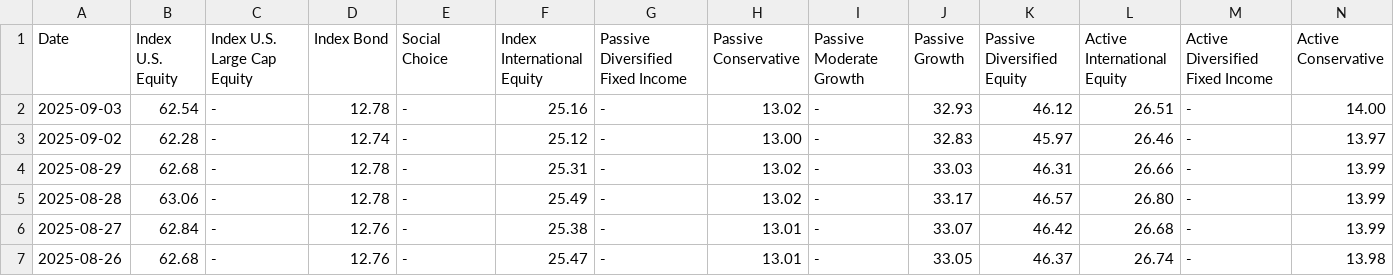
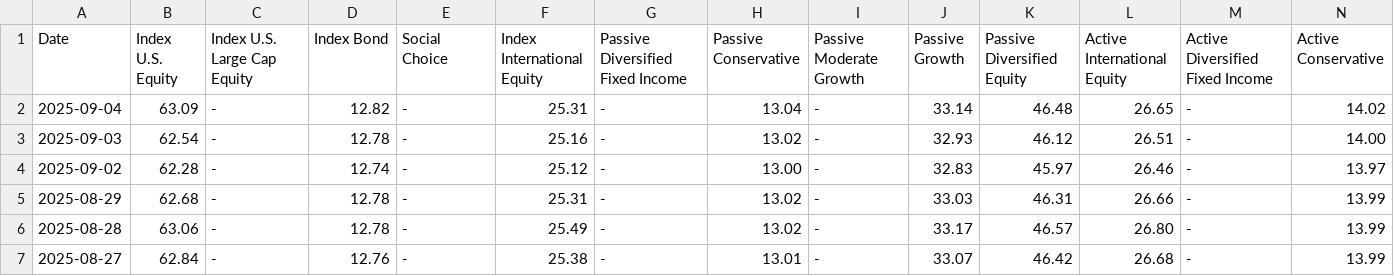
Before and after one commit to mckelvym/scholarshare_prices, a CSV file: dailyprices.csv, drawn as a sheet; only a part is shown; the shorter side is filled out with more unchanged rows; rows hold the shown columns only; the diff names each change by its address in the sheet, - before the commit and + after, or states it on an @@ line.

Commit message:
Daily update 20250905

```diff
--- a/dailyprices.csv
+++ b/dailyprices.csv
+row 2: 2025-09-04 | 63.09 | - | 12.82 | - | 25.31 | - | 13.04 | - | 33.14 | 46.48 | 26.65 | - | 14.02
```
Also changed, not shown: 1 other file.
